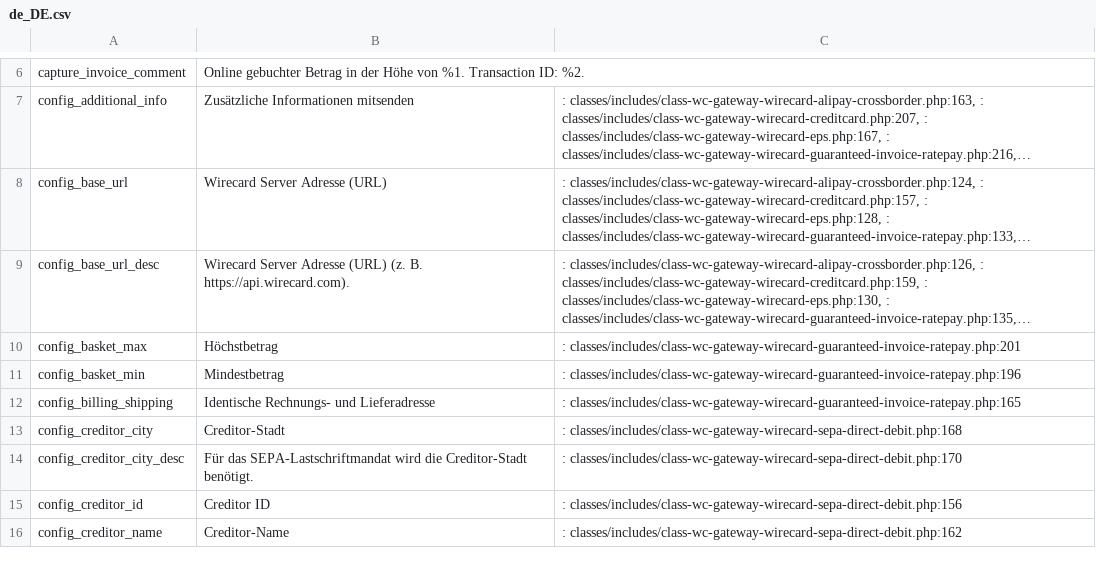
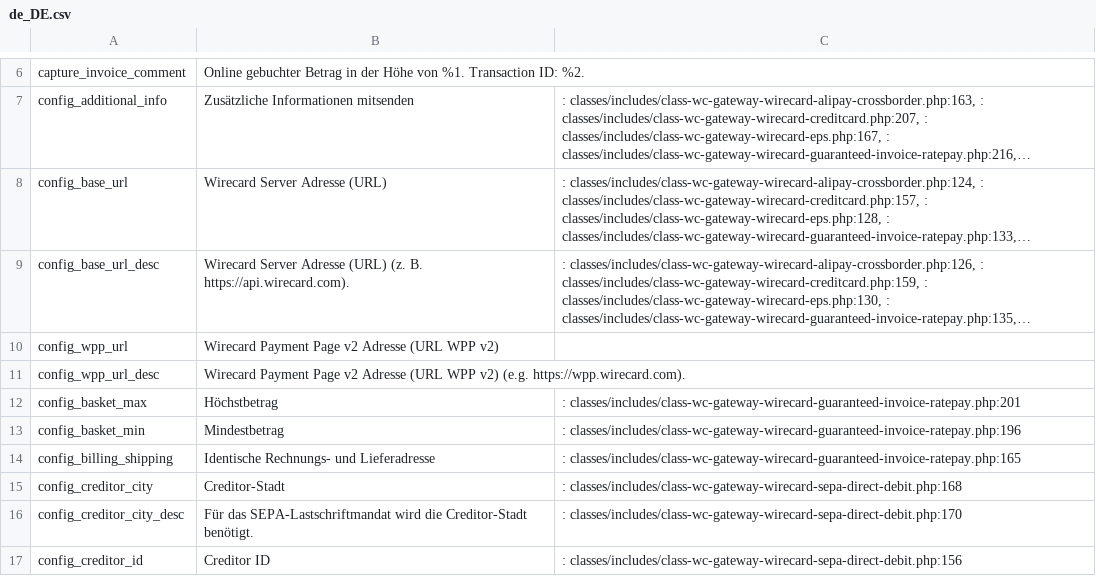
Before and after one commit to wirecard/magento2-ee, a CSV file: i18n/de_DE.csv, drawn as a sheet; only a part is shown, gaps mark what is left out; the shorter side is filled out with more unchanged rows; long unchanged cells end in …; the diff names each change by its address in the sheet, - before the commit and + after, or states it on an @@ line.

Commit message:
#226 Add default german and english translation

```diff
--- a/i18n/de_DE.csv
+++ b/i18n/de_DE.csv
+row 10: config_wpp_url | Wirecard Payment Page v2 Adresse (URL WPP v2)
+row 11: config_wpp_url_desc | Wirecard Payment Page v2 Adresse (URL WPP v2) (e.g. https://wpp.wirecard.com).
```
Also changed, not shown: i18n/en_US.csv.
